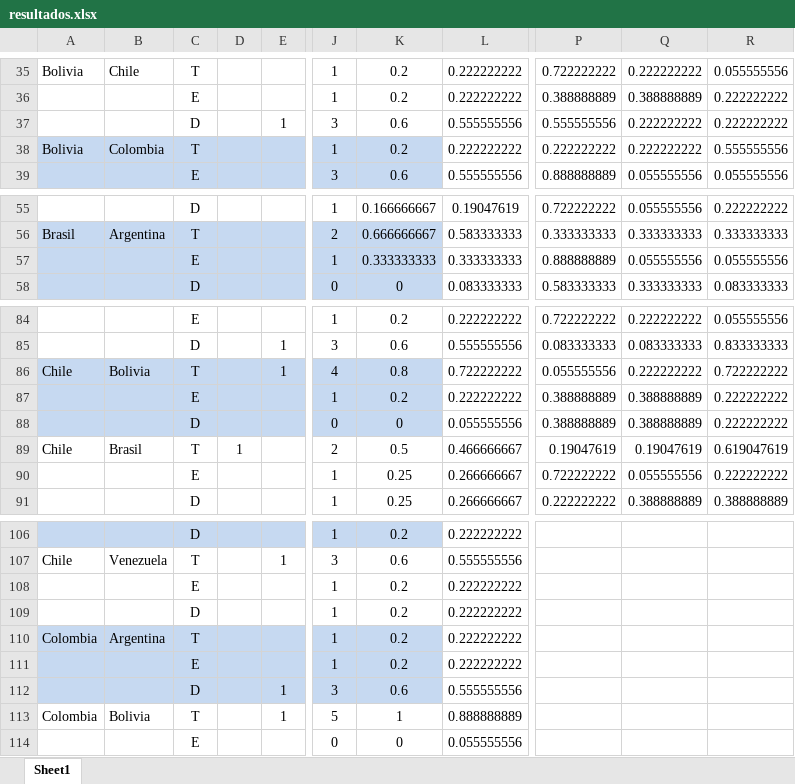
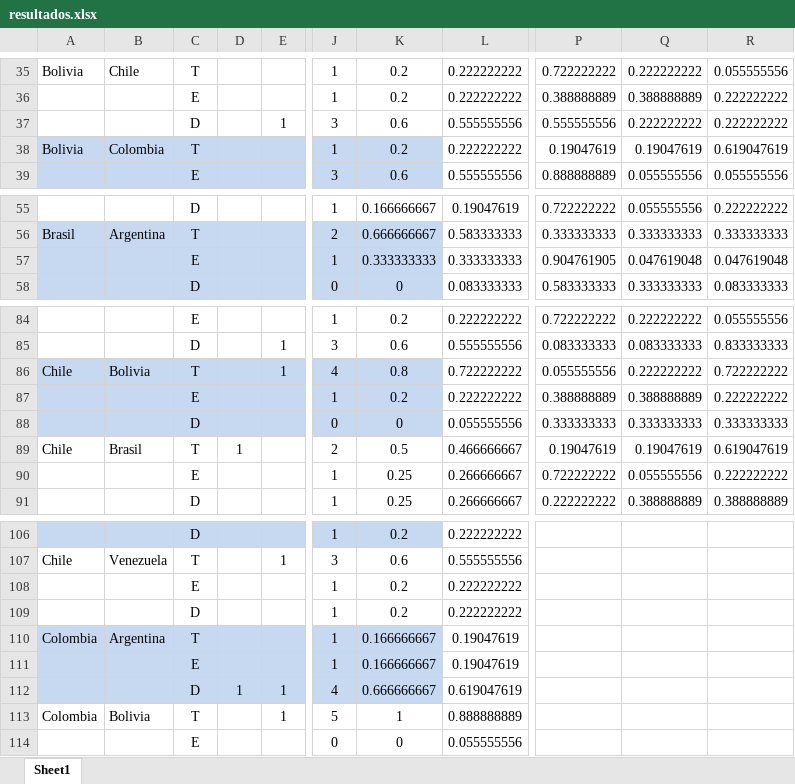
Before and after one commit to reyzaguirre/NoConverge, an Excel workbook: MatRumNam3614/resultados.xlsx, sheet Sheet1, drawn as a sheet; only a part is shown, gaps mark what is left out; values as stored, in another font and other column widths than the file's, no borders; the diff covers the shown part only; the diff names each change by its address in the sheet, - before the commit and + after, or states it on an @@ line.

```diff
--- a/MatRumNam3614/resultados.xlsx (sheet Sheet1)
+++ b/MatRumNam3614/resultados.xlsx (sheet Sheet1)
-P38: 0.222222222
+P38: 0.19047619
-Q38: 0.222222222
+Q38: 0.19047619
-R38: 0.555555556
+R38: 0.619047619
-P57: 0.888888889
+P57: 0.904761905
-Q57: 0.055555556
+Q57: 0.047619048
-R57: 0.055555556
+R57: 0.047619048
-P88: 0.388888889
+P88: 0.333333333
-Q88: 0.388888889
+Q88: 0.333333333
-R88: 0.222222222
+R88: 0.333333333
-K110:K111: 0.2
+K110:K111: 0.166666667
-L110:L111: 0.222222222
+L110:L111: 0.19047619
-D112: (empty)
+D112: 1
-J112: 3
+J112: 4
-K112: 0.6
+K112: 0.666666667
-L112: 0.555555556
+L112: 0.619047619
```
Also changed, not shown: 5 added rows, 5 removed rows and 24 edited cells elsewhere in this sheet, 3 other files.
